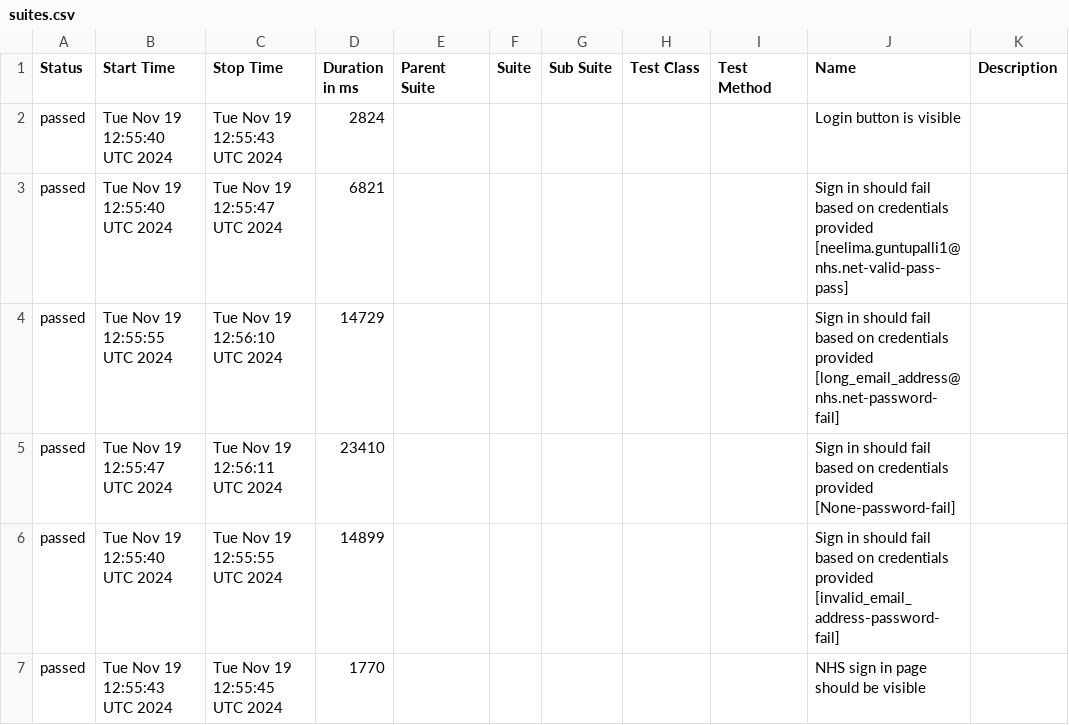
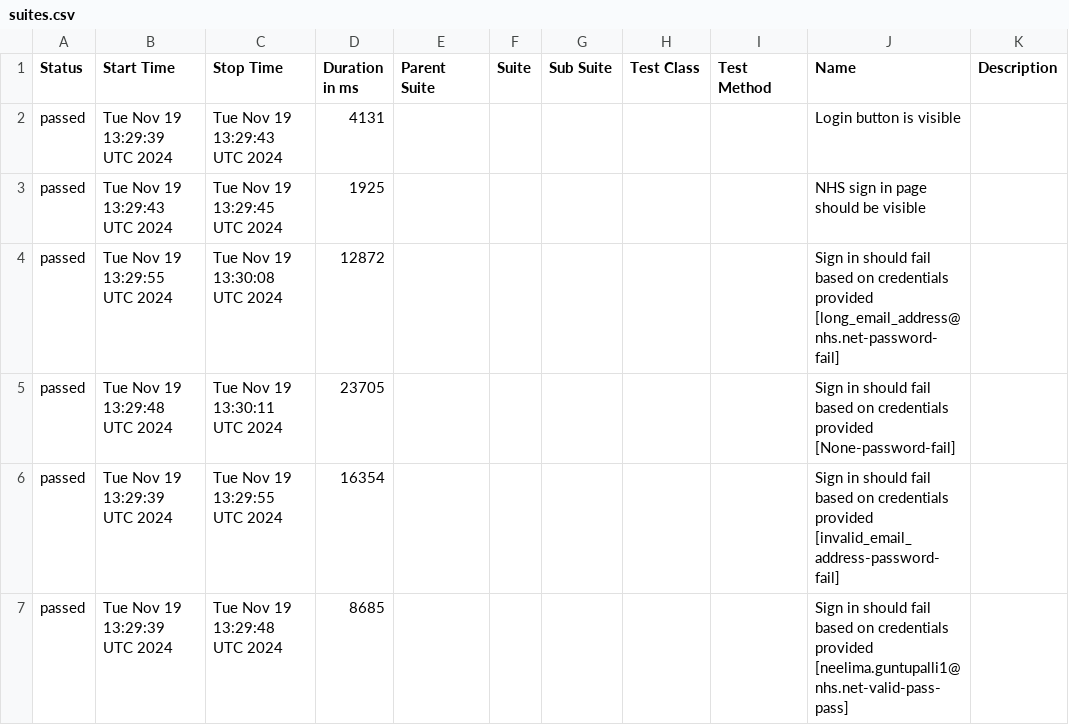
Before and after one commit to NHSDigital/ravs-tests, a CSV file: data/suites.csv, drawn as a sheet.

```diff
--- a/data/suites.csv
+++ b/data/suites.csv
@@ -1,7 +1,7 @@
 "Status","Start Time","Stop Time","Duration in ms","Parent Suite","Suite","Sub Suite","Test Class","Test Method","Name","Description"
-"passed","Tue Nov 19 12:55:40 UTC 2024","Tue Nov 19 12:55:43 UTC 2024","2824","","","","","","Login button is visible",""
-"passed","Tue Nov 19 12:55:40 UTC 2024","Tue Nov 19 12:55:47 UTC 2024","6821","","","","","","Sign in should fail based on credentials provided [neelima.guntupalli1@nhs.net-valid-pass-pass]",""
-"passed","Tue Nov 19 12:55:55 UTC 2024","Tue Nov 19 12:56:10 UTC 2024","14729","","","","","","Sign in should fail based on credentials provided [long_email_address@nhs.net-password-fail]",""
-"passed","Tue Nov 19 12:55:47 UTC 2024","Tue Nov 19 12:56:11 UTC 2024","23410","","","","","","Sign in should fail based on credentials provided [None-password-fail]",""
-"passed","Tue Nov 19 12:55:40 UTC 2024","Tue Nov 19 12:55:55 UTC 2024","14899","","","","","","Sign in should fail based on credentials provided [invalid_email_address-password-fail]",""
-"passed","Tue Nov 19 12:55:43 UTC 2024","Tue Nov 19 12:55:45 UTC 2024","1770","","","","","","NHS sign in page should be visible",""
+"passed","Tue Nov 19 13:29:39 UTC 2024","Tue Nov 19 13:29:43 UTC 2024","4131","","","","","","Login button is visible",""
+"passed","Tue Nov 19 13:29:43 UTC 2024","Tue Nov 19 13:29:45 UTC 2024","1925","","","","","","NHS sign in page should be visible",""
+"passed","Tue Nov 19 13:29:55 UTC 2024","Tue Nov 19 13:30:08 UTC 2024","12872","","","","","","Sign in should fail based on credentials provided [long_email_address@nhs.net-password-fail]",""
+"passed","Tue Nov 19 13:29:48 UTC 2024","Tue Nov 19 13:30:11 UTC 2024","23705","","","","","","Sign in should fail based on credentials provided [None-password-fail]",""
+"passed","Tue Nov 19 13:29:39 UTC 2024","Tue Nov 19 13:29:55 UTC 2024","16354","","","","","","Sign in should fail based on credentials provided [invalid_email_address-password-fail]",""
+"passed","Tue Nov 19 13:29:39 UTC 2024","Tue Nov 19 13:29:48 UTC 2024","8685","","","","","","Sign in should fail based on credentials provided [neelima.guntupalli1@nhs.net-valid-pass-pass]",""
```
Also changed, not shown: 32 other files.
